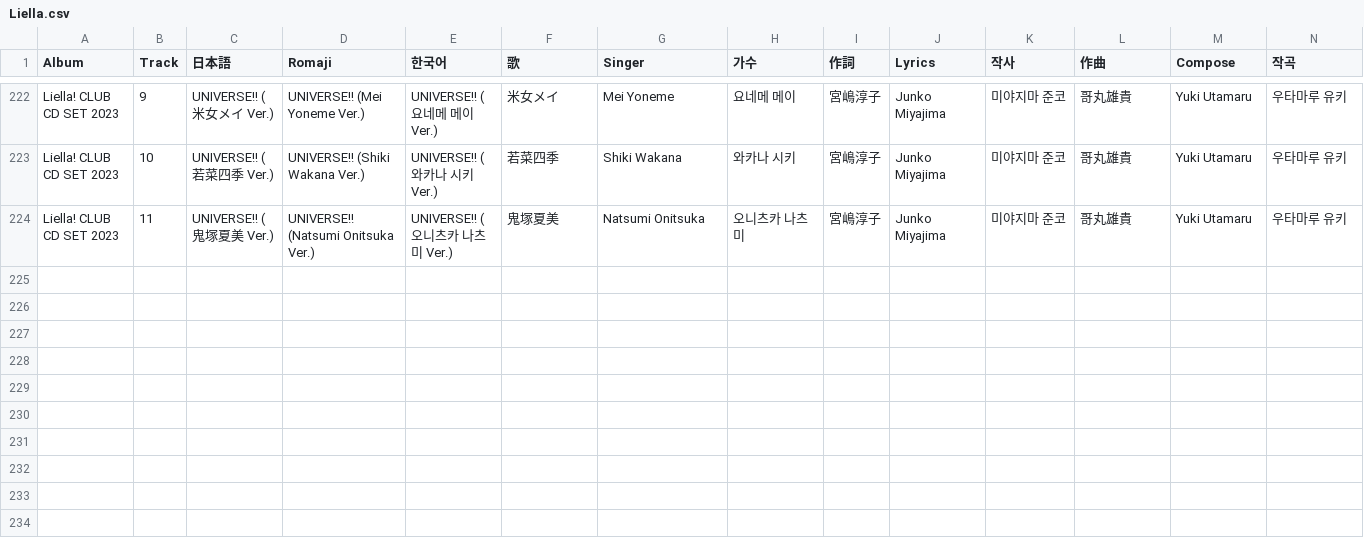
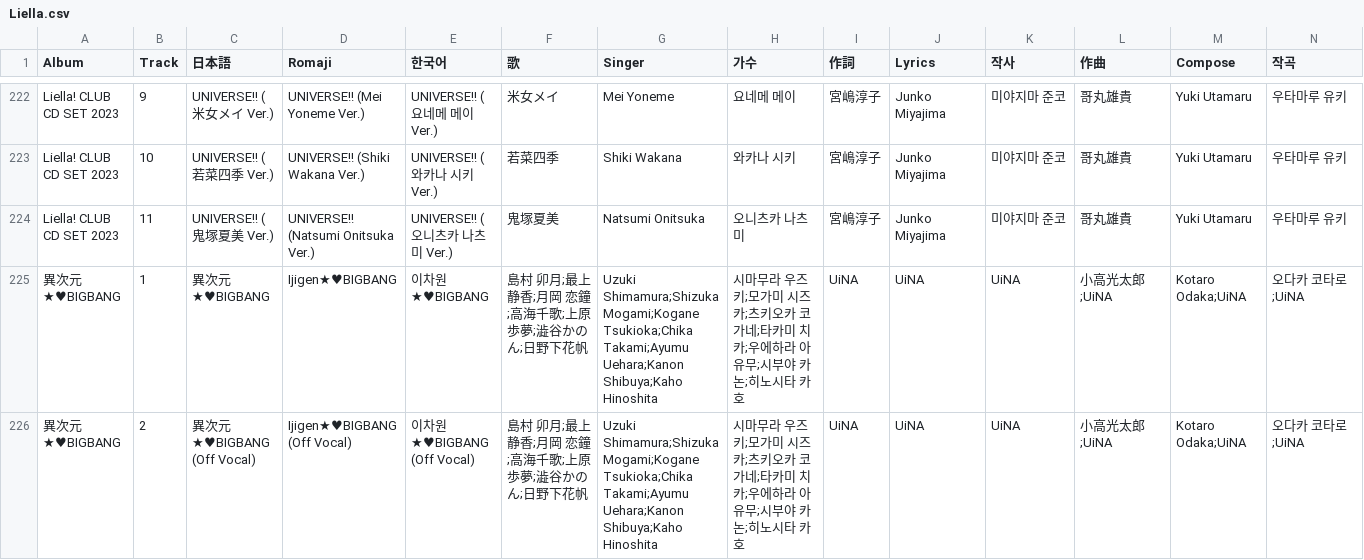
Before and after one commit to AuroraCaelum/TakasakiInfo, a CSV file: albums/Liella/Liella.csv, drawn as a sheet; only a part is shown, gaps mark what is left out; rows hold the shown columns only; the diff names each change by its address in the sheet, - before the commit and + after, or states it on an @@ line.

Commit message:
Liella! [異次元★♥BIGBANG] (2023-12-06)

```diff
--- a/albums/Liella/Liella.csv
+++ b/albums/Liella/Liella.csv
+row 225: 異次元★♥BIGBANG | 1 | 異次元★♥BIGBANG | Ijigen★♥BIGBANG | 이차원★♥BIGBANG | 島村 卯月;最上 静香;月岡 恋鐘;高海千歌;上原歩夢;澁谷かのん;日野下花帆 | Uzuki Shimamura;Shizuka Mogami;Kogane Tsukioka;Chika Takami;Ayumu Uehara;Kanon Shibuya;Kaho Hinoshita | 시마무라 우즈키;모가미 시즈카;츠키오카 코가네;타카미 치카;우에하라 아유무;시부야 카논;히노시타 카호 | UiNA | UiNA | UiNA | 小高光太郎;UiNA | Kotaro Odaka;UiNA | 오다카 코타로;UiNA
+row 226: 異次元★♥BIGBANG | 2 | 異次元★♥BIGBANG (Off Vocal) | Ijigen★♥BIGBANG (Off Vocal) | 이차원★♥BIGBANG (Off Vocal) | 島村 卯月;最上 静香;月岡 恋鐘;高海千歌;上原歩夢;澁谷かのん;日野下花帆 | Uzuki Shimamura;Shizuka Mogami;Kogane Tsukioka;Chika Takami;Ayumu Uehara;Kanon Shibuya;Kaho Hinoshita | 시마무라 우즈키;모가미 시즈카;츠키오카 코가네;타카미 치카;우에하라 아유무;시부야 카논;히노시타 카호 | UiNA | UiNA | UiNA | 小高光太郎;UiNA | Kotaro Odaka;UiNA | 오다카 코타로;UiNA
```
Also changed, not shown: 2 other files.
